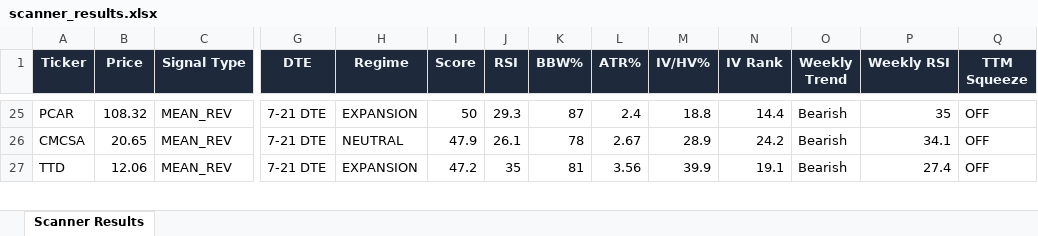
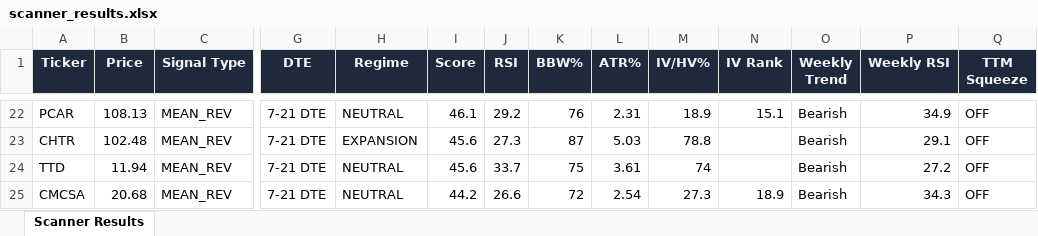
Before and after one commit to 6000rr4n/BM-screener, an Excel workbook: output/scanner_results.xlsx, sheet Scanner Results, drawn as a sheet; only a part is shown, gaps mark what is left out; values as stored, in another font and other column widths than the file's, no borders; addresses are those after the commit; rows hold the shown columns only; the diff covers the shown part only; the diff names each change by its address in the sheet, - before the commit and + after, or states it on an @@ line.

```diff
--- a/output/scanner_results.xlsx (sheet Scanner Results)
+++ b/output/scanner_results.xlsx (sheet Scanner Results)
-B22 (Price): 108.32
+B22 (Price): 108.13
-H22 (Regime): EXPANSION
+H22 (Regime): NEUTRAL
-I22 (Score): 50
+I22 (Score): 46.1
-J22 (RSI): 29.3
+J22 (RSI): 29.2
-K22 (BBW%): 87
+K22 (BBW%): 76
-L22 (ATR%): 2.4
+L22 (ATR%): 2.31
-M22 (IV/HV%): 18.8
+M22 (IV/HV%): 18.9
-N22 (IV Rank): 14.4
+N22 (IV Rank): 15.1
-P22 (Weekly RSI): 35
+P22 (Weekly RSI): 34.9
-A23 (Ticker): CMCSA
+A23 (Ticker): CHTR
-B23 (Price): 20.65
+B23 (Price): 102.48
-H23 (Regime): NEUTRAL
+H23 (Regime): EXPANSION
-I23 (Score): 47.9
+I23 (Score): 45.6
-J23 (RSI): 26.1
+J23 (RSI): 27.3
-K23 (BBW%): 78
+K23 (BBW%): 87
-L23 (ATR%): 2.67
+L23 (ATR%): 5.03
-M23 (IV/HV%): 28.9
+M23 (IV/HV%): 78.8
-N23 (IV Rank): 24.2
+N23 (IV Rank): (empty)
-P23 (Weekly RSI): 34.1
+P23 (Weekly RSI): 29.1
-B24 (Price): 12.06
+B24 (Price): 11.94
-H24 (Regime): EXPANSION
+H24 (Regime): NEUTRAL
-I24 (Score): 47.2
+I24 (Score): 45.6
-J24 (RSI): 35
+J24 (RSI): 33.7
-K24 (BBW%): 81
+K24 (BBW%): 75
-L24 (ATR%): 3.56
+L24 (ATR%): 3.61
-M24 (IV/HV%): 39.9
+M24 (IV/HV%): 74
-N24 (IV Rank): 19.1
+N24 (IV Rank): (empty)
-P24 (Weekly RSI): 27.4
+P24 (Weekly RSI): 27.2
+row 25: CMCSA | 20.68 | MEAN_REV | 7-21 DTE | NEUTRAL | 44.2 | 26.6 | 72 | 2.54 | 27.3 | 18.9 | Bearish | 34.3 | OFF
```
Also changed, not shown: 8 added rows, 15 removed rows and 125 edited cells elsewhere in this sheet, 1 other file.
